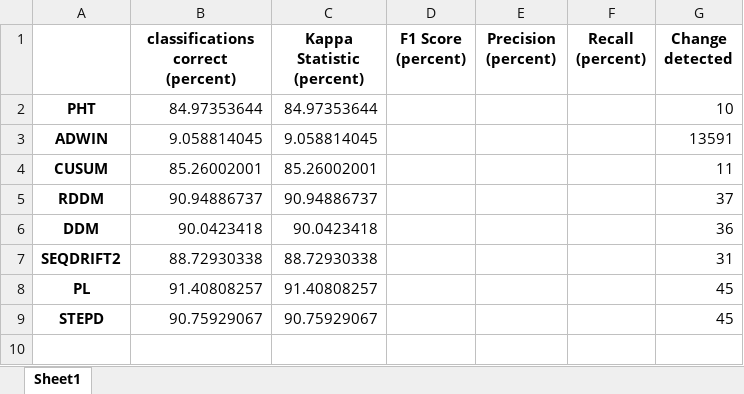
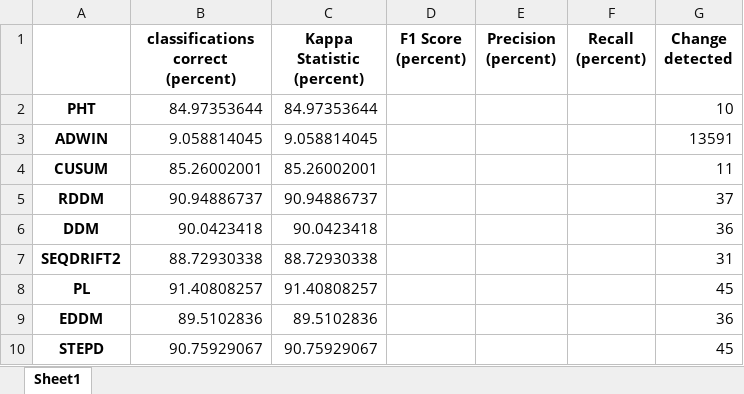
Before and after one commit to hoeztutar/drift_behaviour, an Excel workbook: moa_outputs/outputs/gassensor/results.xlsx, sheet Sheet1, drawn as a sheet; values as stored, in another font and other column widths than the file's, no borders; the diff names each change by its address in the sheet, - before the commit and + after, or states it on an @@ line.

```diff
--- a/moa_outputs/outputs/gassensor/results.xlsx (sheet Sheet1)
+++ b/moa_outputs/outputs/gassensor/results.xlsx (sheet Sheet1)
+row 9: EDDM | 89.5102836 | 89.5102836 |  |  |  | 36
```
Also changed, not shown: 16 other files.
